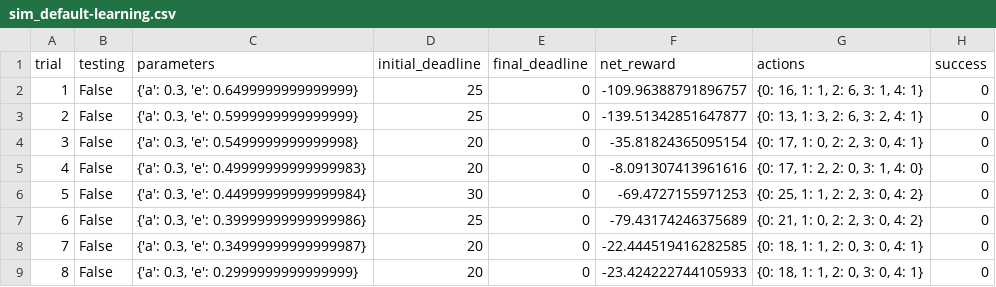
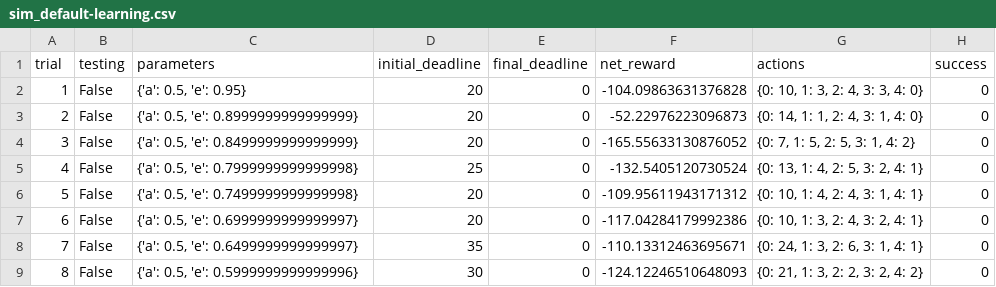
Before and after one commit to aimuch/smartcab-master, a CSV file: logs/sim_default-learning.csv, drawn as a sheet; only a part is shown; the diff covers the shown part only.

```diff
--- a/logs/sim_default-learning.csv
+++ b/logs/sim_default-learning.csv
@@ -1,9 +1,9 @@
 trial,testing,parameters,initial_deadline,final_deadline,net_reward,actions,success
-1,False,"{'a': 0.3, 'e': 0.6499999999999999}",25,0,-109.96388791896757,"{0: 16, 1: 1, 2: 6, 3: 1, 4: 1}",0
-2,False,"{'a': 0.3, 'e': 0.5999999999999999}",25,0,-139.51342851647877,"{0: 13, 1: 3, 2: 6, 3: 2, 4: 1}",0
-3,False,"{'a': 0.3, 'e': 0.5499999999999998}",20,0,-35.81824365095154,"{0: 17, 1: 0, 2: 2, 3: 0, 4: 1}",0
-4,False,"{'a': 0.3, 'e': 0.49999999999999983}",20,0,-8.091307413961616,"{0: 17, 1: 2, 2: 0, 3: 1, 4: 0}",0
-5,False,"{'a': 0.3, 'e': 0.44999999999999984}",30,0,-69.4727155971253,"{0: 25, 1: 1, 2: 2, 3: 0, 4: 2}",0
-6,False,"{'a': 0.3, 'e': 0.39999999999999986}",25,0,-79.43174246375689,"{0: 21, 1: 0, 2: 2, 3: 0, 4: 2}",0
-7,False,"{'a': 0.3, 'e': 0.34999999999999987}",20,0,-22.444519416282585,"{0: 18, 1: 1, 2: 0, 3: 0, 4: 1}",0
-8,False,"{'a': 0.3, 'e': 0.2999999999999999}",20,0,-23.424222744105933,"{0: 18, 1: 1, 2: 0, 3: 0, 4: 1}",0
+1,False,"{'a': 0.5, 'e': 0.95}",20,0,-104.09863631376828,"{0: 10, 1: 3, 2: 4, 3: 3, 4: 0}",0
+2,False,"{'a': 0.5, 'e': 0.8999999999999999}",20,0,-52.22976223096873,"{0: 14, 1: 1, 2: 4, 3: 1, 4: 0}",0
+3,False,"{'a': 0.5, 'e': 0.8499999999999999}",20,0,-165.55633130876052,"{0: 7, 1: 5, 2: 5, 3: 1, 4: 2}",0
+4,False,"{'a': 0.5, 'e': 0.7999999999999998}",25,0,-132.5405120730524,"{0: 13, 1: 4, 2: 5, 3: 2, 4: 1}",0
+5,False,"{'a': 0.5, 'e': 0.7499999999999998}",20,0,-109.95611943171312,"{0: 10, 1: 4, 2: 4, 3: 1, 4: 1}",0
+6,False,"{'a': 0.5, 'e': 0.6999999999999997}",20,0,-117.04284179992386,"{0: 10, 1: 3, 2: 4, 3: 2, 4: 1}",0
+7,False,"{'a': 0.5, 'e': 0.6499999999999997}",35,0,-110.13312463695671,"{0: 24, 1: 3, 2: 6, 3: 1, 4: 1}",0
+8,False,"{'a': 0.5, 'e': 0.5999999999999996}",30,0,-124.12246510648093,"{0: 21, 1: 3, 2: 2, 3: 2, 4: 2}",0
```
Also changed, not shown: 99 edited cells elsewhere in this file, 提交/logs/sim_default-learning.csv, 15 other files.
